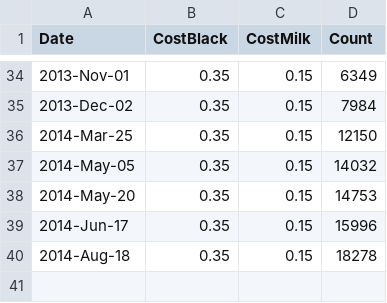
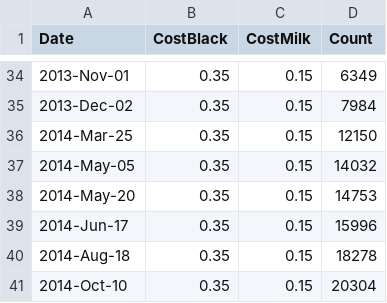
Before and after one commit to lmguzman/CoffeeCoop, a CSV file: coffee_database/info.csv, drawn as a sheet; only a part is shown, gaps mark what is left out.

Commit message:
info

```diff
--- a/coffee_database/info.csv
+++ b/coffee_database/info.csv
@@ -40 +40,2 @@ Date,CostBlack,CostMilk,Count
 2014-Aug-18,0.35,0.15,18278
+2014-Oct-10,0.35,0.15,20304
```
